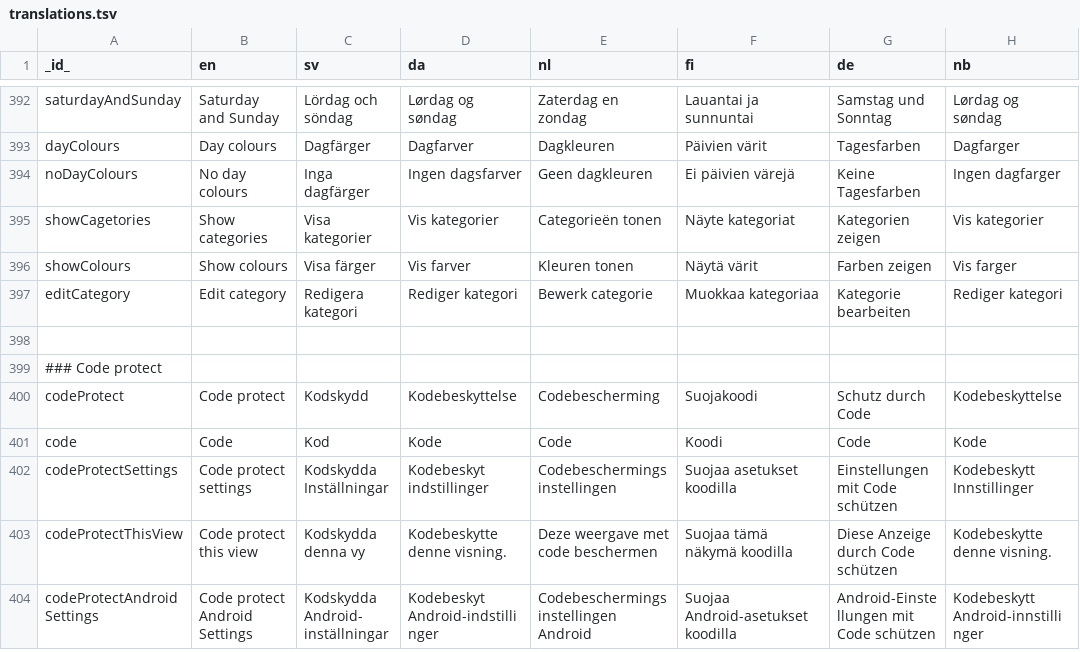
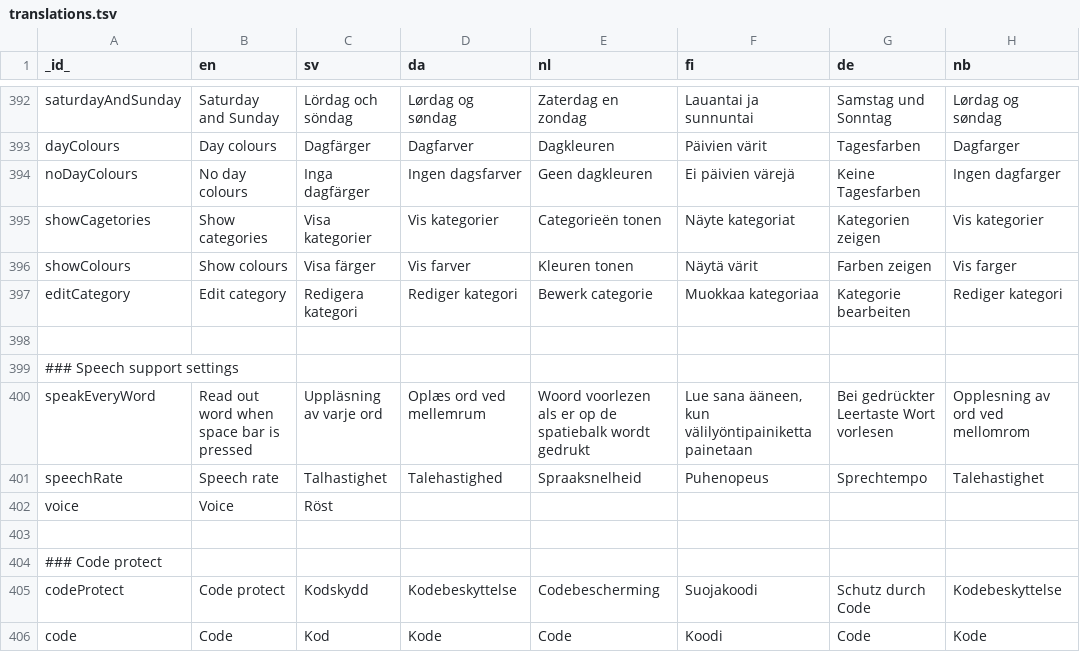
Before and after one commit to abilia/system_settings_editor, a TSV file: lib/i18n/translations.tsv, drawn as a sheet; only a part is shown, gaps mark what is left out; the shorter side is filled out with more unchanged rows; the diff names each change by its address in the sheet, - before the commit and + after, or states it on an @@ line.

Commit message:
modify speech support

```diff
--- a/lib/i18n/translations.tsv
+++ b/lib/i18n/translations.tsv
+row 399: ### Speech support settings
+row 400: speakEveryWord | Read out word when space bar is pressed | Uppläsning av varje ord | Oplæs ord ved mellemrum | Woord voorlezen als er op de spatiebalk wordt gedrukt | Lue sana ääneen, kun välilyöntipainiketta painetaan | Bei gedrückter Leertaste Wort vorlesen | Opplesning av ord ved mellomrom
+row 401: speechRate | Speech rate | Talhastighet | Talehastighed | Spraaksnelheid | Puhenopeus | Sprechtempo | Talehastighet
+row 402: voice | Voice | Röst
+row 403: (empty)
```
Also changed, not shown: lib/i18n/translations.missing.tsv, 12 other files.
